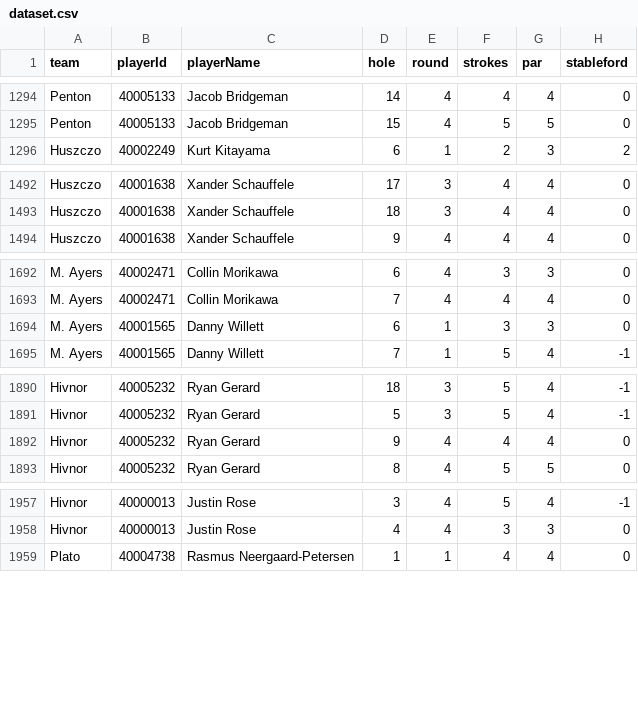
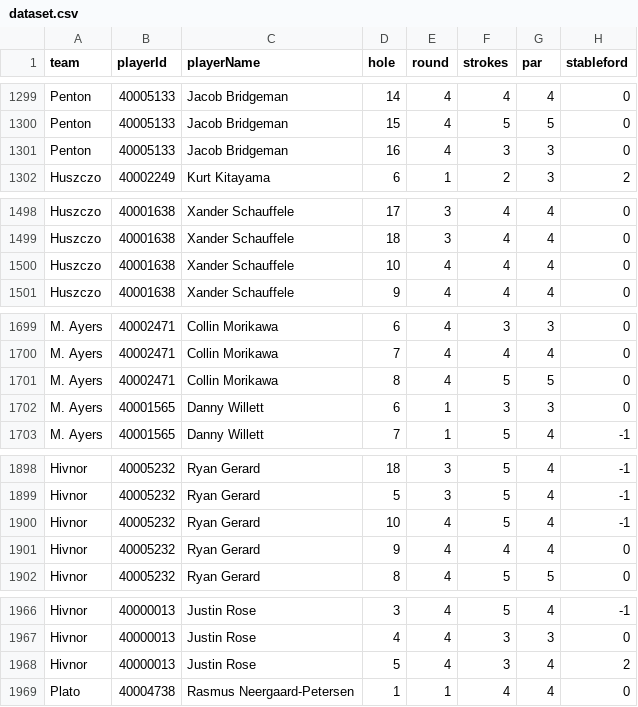
Before and after one commit to BrewingTB/Mastayers26, a CSV file: data/dataset.csv, drawn as a sheet; only a part is shown, gaps mark what is left out; the diff covers the shown part only.

```diff
--- a/data/dataset.csv
+++ b/data/dataset.csv
@@ -1295,2 +1300,3 @@ Penton,40005133,Jacob Bridgeman,14,4,4,4,0
 Penton,40005133,Jacob Bridgeman,15,4,5,5,0
+Penton,40005133,Jacob Bridgeman,16,4,3,3,0
 Huszczo,40002249,Kurt Kitayama,6,1,2,3,2
@@ -1493,2 +1499,3 @@ Huszczo,40001638,Xander Schauffele,17,3,4,4,0
 Huszczo,40001638,Xander Schauffele,18,3,4,4,0
+Huszczo,40001638,Xander Schauffele,10,4,4,4,0
 Huszczo,40001638,Xander Schauffele,9,4,4,4,0
@@ -1693,2 +1700,3 @@ M. Ayers,40002471,Collin Morikawa,6,4,3,3,0
 M. Ayers,40002471,Collin Morikawa,7,4,4,4,0
+M. Ayers,40002471,Collin Morikawa,8,4,5,5,0
 M. Ayers,40001565,Danny Willett,6,1,3,3,0
@@ -1891,2 +1899,3 @@ Hivnor,40005232,Ryan Gerard,18,3,5,4,-1
 Hivnor,40005232,Ryan Gerard,5,3,5,4,-1
+Hivnor,40005232,Ryan Gerard,10,4,5,4,-1
 Hivnor,40005232,Ryan Gerard,9,4,4,4,0
@@ -1958,2 +1967,3 @@ Hivnor,40000013,Justin Rose,3,4,5,4,-1
 Hivnor,40000013,Justin Rose,4,4,3,3,0
+Hivnor,40000013,Justin Rose,5,4,3,4,2
 Plato,40004738,Rasmus Neergaard-Petersen,1,1,4,4,0
```
Also changed, not shown: 19 added rows elsewhere in this file, 3 other files.
